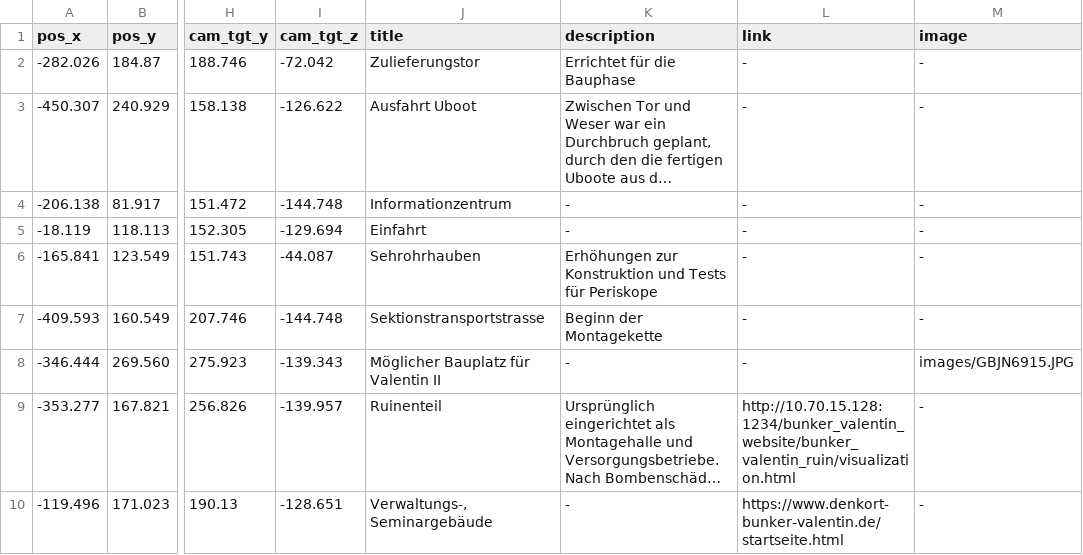
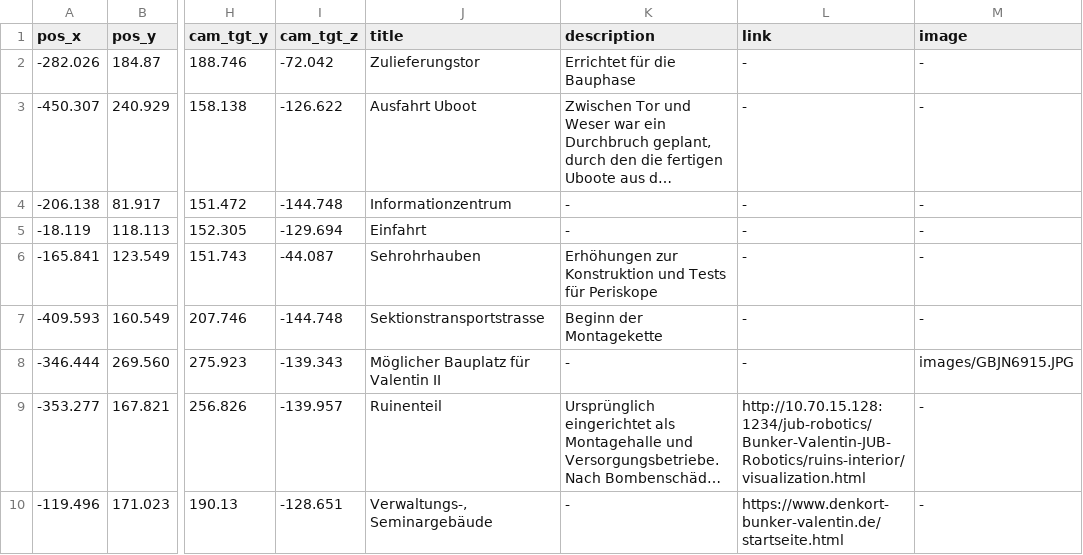
Before and after one commit to arturokkboss33/potree, a CSV file: jub-robotics/Bunker-Valentin-JUB-Robotics/birdeye-exterior/annotations/bunker_annotation.csv, drawn as a sheet; only a part is shown, gaps mark what is left out; long unchanged cells end in …; the diff names each change by its address in the sheet, - before the commit and + after, or states it on an @@ line.

Commit message:
Fix link and relative paths

```diff
--- a/jub-robotics/Bunker-Valentin-JUB-Robotics/birdeye-exterior/annotations/bunker_annotation.csv
+++ b/jub-robotics/Bunker-Valentin-JUB-Robotics/birdeye-exterior/annotations/bunker_annotation.csv
-L9 (link): http://10.70.15.128:1234/bunker_valentin_website/bunker_valentin_ruin/visualization.html
+L9 (link): http://10.70.15.128:1234/jub-robotics/Bunker-Valentin-JUB-Robotics/ruins-interior/visualization.html
```
Also changed, not shown: 2 other files.
